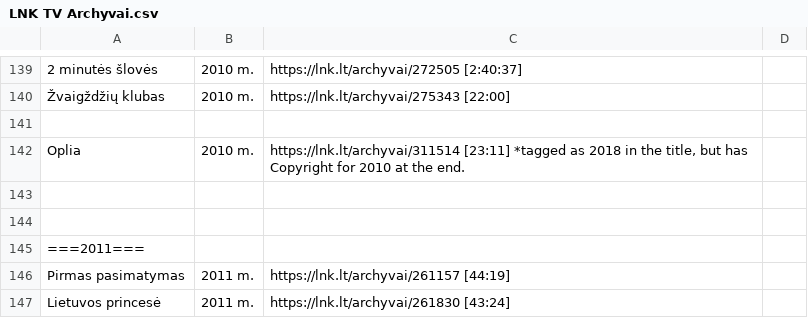
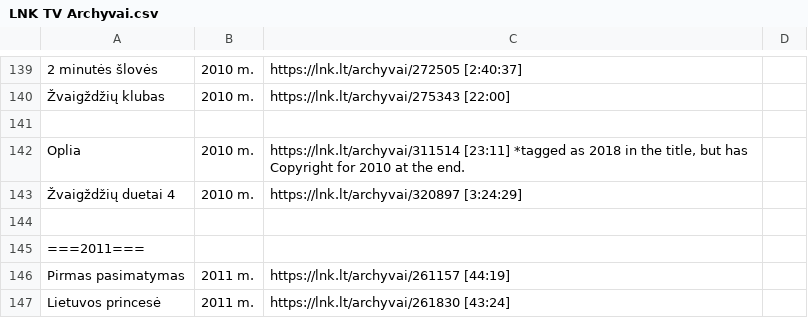
Before and after one commit to Zorklis/LT-TV, a CSV file: 2. LNK/LNK TV Archyvai.csv, drawn as a sheet; only a part is shown, gaps mark what is left out; the diff names each change by its address in the sheet, - before the commit and + after, or states it on an @@ line.

Commit message:
Žvaigždžių duetai 4 | 2010 m. | https://lnk.lt/archyvai/320897 [3:24:29]

```diff
--- a/2. LNK/LNK TV Archyvai.csv
+++ b/2. LNK/LNK TV Archyvai.csv
-row 143: (empty)
+row 143: Žvaigždžių duetai 4 | 2010 m. | https://lnk.lt/archyvai/320897 [3:24:29]
```
